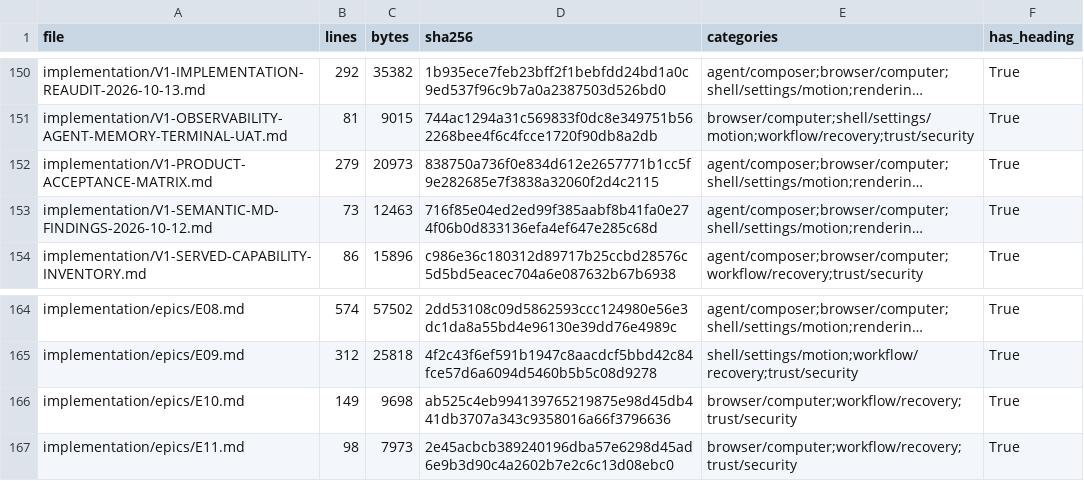
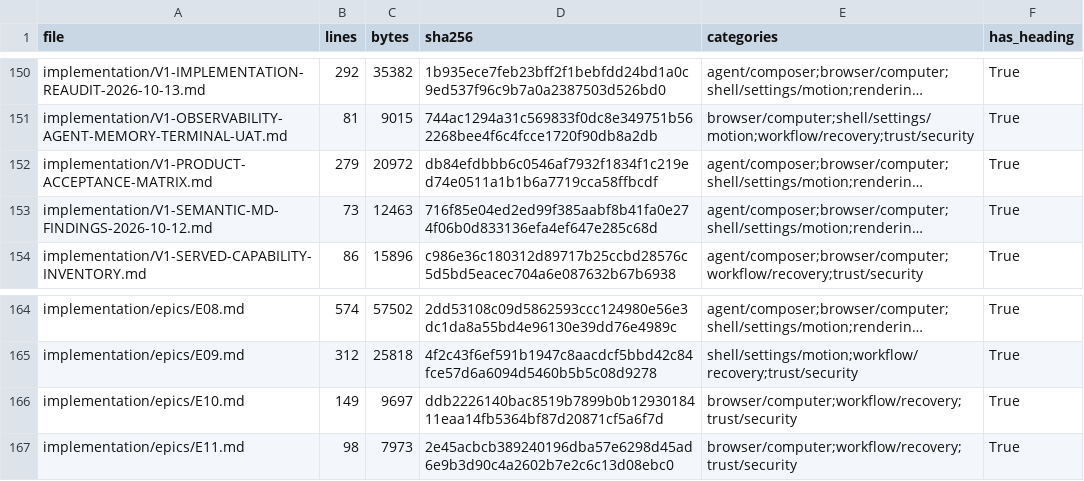
Before and after one commit to sarv-projects/litecowork, a CSV file: implementation/V1-MARKDOWN-INVENTORY.csv, drawn as a sheet; only a part is shown, gaps mark what is left out; long unchanged cells end in …; the diff covers the shown part only; the diff names each change by its address in the sheet, - before the commit and + after, or states it on an @@ line.

```diff
--- a/implementation/V1-MARKDOWN-INVENTORY.csv
+++ b/implementation/V1-MARKDOWN-INVENTORY.csv
-C152 (bytes): 20973
+C152 (bytes): 20972
-D152 (sha256): 838750a736f0e834d612e2657771b1cc5f9e282685e7f3838a32060f2d4c2115
+D152 (sha256): db84efdbbb6c0546af7932f1834f1c219ed74e0511a1b1b6a7719cca58ffbcdf
-C166 (bytes): 9698
+C166 (bytes): 9697
-D166 (sha256): ab525c4eb994139765219875e98d45db441db3707a343c9358016a66f3796636
+D166 (sha256): ddb2226140bac8519b7899b0b1293018411eaa14fb5364bf87d20871cf5a6f7d
```
Also changed, not shown: 34 edited cells elsewhere in this file, 6 other files.
